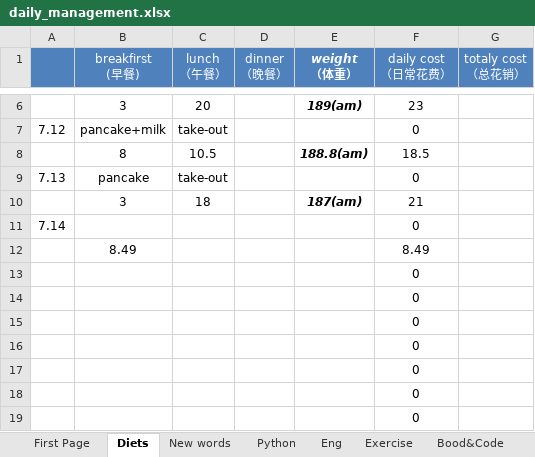
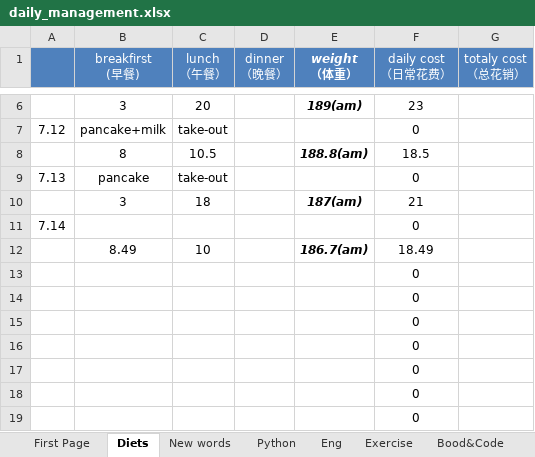
Before and after one commit to qiuchunjoy/myselfonly, an Excel workbook: daily_management.xlsx, sheet Diets, drawn as a sheet; only a part is shown, gaps mark what is left out; values as stored, in another font and other column widths than the file's, no borders; conditional formats not drawn; removed rows and columns are numbered as before the commit, all else as after; the diff names each change by its address in the sheet, - before the commit and + after, or states it on an @@ line.

```diff
--- a/daily_management.xlsx (sheet Diets)
+++ b/daily_management.xlsx (sheet Diets)
-row 12:  | 8.49 |  |  |  | 8.49
+row 12:  | 8.49 | 10 |  | 186.7(am) | 18.49
```
Also changed, not shown: sheet Exercise, sheet Eng, sheet New words.
